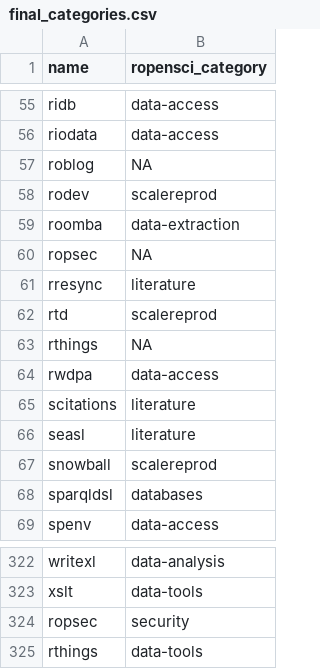
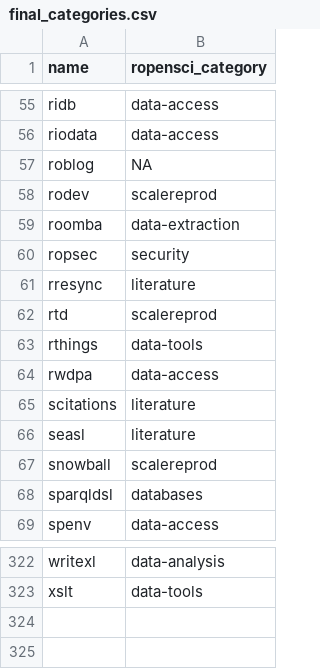
Before and after one commit to ropensci/roregistry, a CSV file: final_categories.csv, drawn as a sheet; only a part is shown, gaps mark what is left out.

Commit message:
oops again

```diff
--- a/final_categories.csv
+++ b/final_categories.csv
@@ -59,6 +59,6 @@ rodev,scalereprod
 roomba,data-extraction
-ropsec,NA
+ropsec,security
 rresync,literature
 rtd,scalereprod
-rthings,NA
+rthings,data-tools
 rwdpa,data-access
@@ -323,3 +323 @@ writexl,data-analysis
 xslt,data-tools
-ropsec,security
-rthings,data-tools
```
